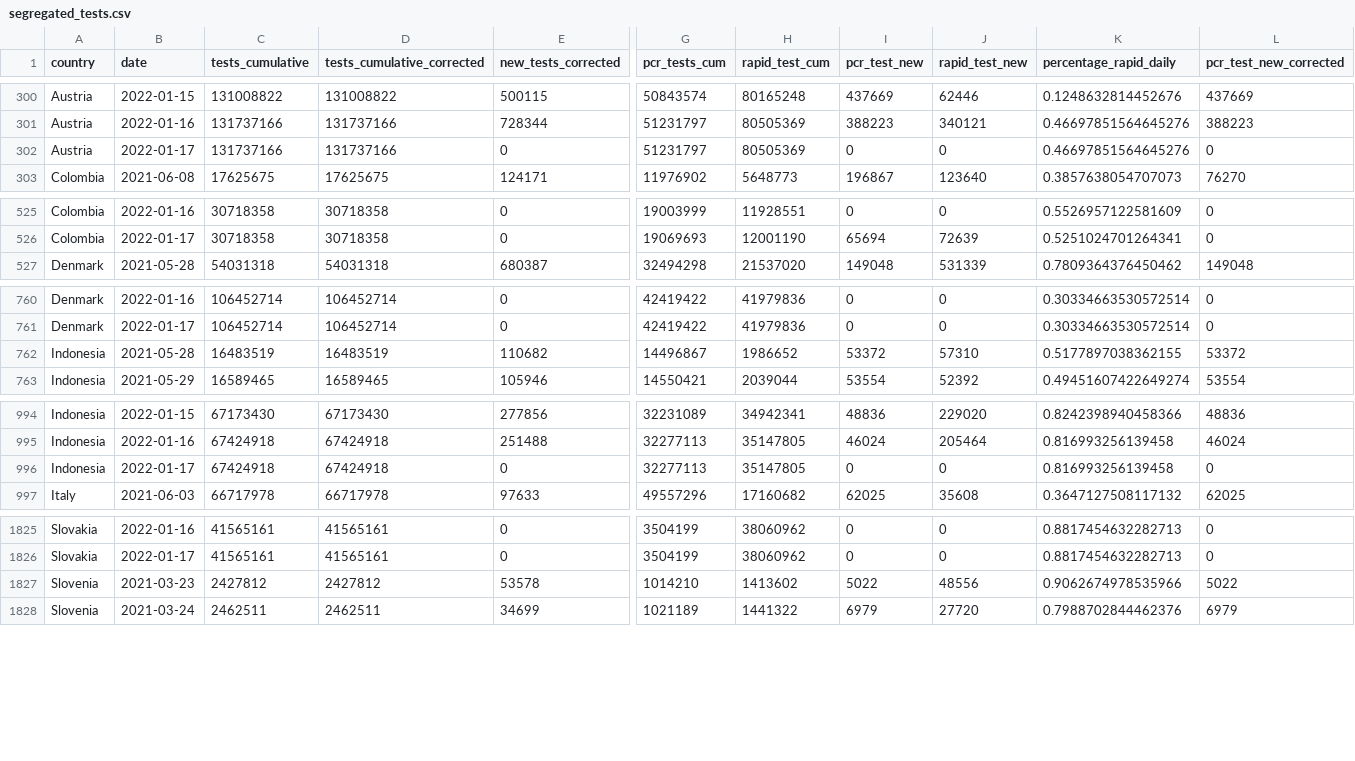
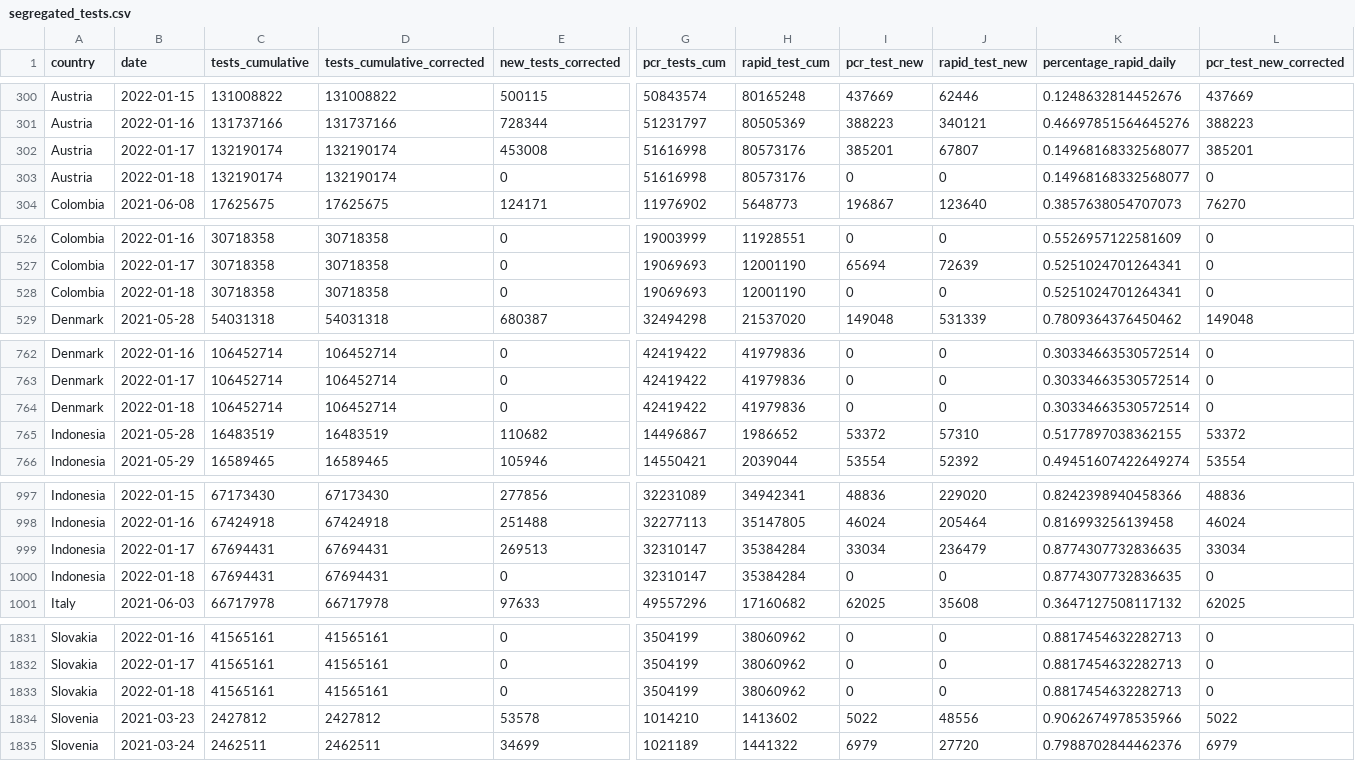
Before and after one commit to finddx/FINDCov19Tracker, a CSV file: reference/segregated_tests.csv, drawn as a sheet; only a part is shown, gaps mark what is left out; addresses are those after the commit; rows hold the shown columns only; the diff covers the shown part only; the diff names each change by its address in the sheet, - before the commit and + after, or states it on an @@ line.

```diff
--- a/reference/segregated_tests.csv
+++ b/reference/segregated_tests.csv
-C302 (tests_cumulative): 131737166
+C302 (tests_cumulative): 132190174
-D302 (tests_cumulative_corrected): 131737166
+D302 (tests_cumulative_corrected): 132190174
-E302 (new_tests_corrected): 0
+E302 (new_tests_corrected): 453008
-G302 (pcr_tests_cum): 51231797
+G302 (pcr_tests_cum): 51616998
-H302 (rapid_test_cum): 80505369
+H302 (rapid_test_cum): 80573176
-I302 (pcr_test_new): 0
+I302 (pcr_test_new): 385201
-J302 (rapid_test_new): 0
+J302 (rapid_test_new): 67807
-K302 (percentage_rapid_daily): 0.46697851564645276
+K302 (percentage_rapid_daily): 0.14968168332568077
-L302 (pcr_test_new_corrected): 0
+L302 (pcr_test_new_corrected): 385201
+row 303: Austria | 2022-01-18 | 132190174 | 132190174 | 0 | 51616998 | 80573176 | 0 | 0 | 0.14968168332568077 | 0
+row 528: Colombia | 2022-01-18 | 30718358 | 30718358 | 0 | 19069693 | 12001190 | 0 | 0 | 0.5251024701264341 | 0
+row 764: Denmark | 2022-01-18 | 106452714 | 106452714 | 0 | 42419422 | 41979836 | 0 | 0 | 0.30334663530572514 | 0
-C999 (tests_cumulative): 67424918
+C999 (tests_cumulative): 67694431
-D999 (tests_cumulative_corrected): 67424918
+D999 (tests_cumulative_corrected): 67694431
-E999 (new_tests_corrected): 0
+E999 (new_tests_corrected): 269513
-G999 (pcr_tests_cum): 32277113
+G999 (pcr_tests_cum): 32310147
-H999 (rapid_test_cum): 35147805
+H999 (rapid_test_cum): 35384284
-I999 (pcr_test_new): 0
+I999 (pcr_test_new): 33034
-J999 (rapid_test_new): 0
+J999 (rapid_test_new): 236479
-K999 (percentage_rapid_daily): 0.816993256139458
+K999 (percentage_rapid_daily): 0.8774307732836635
-L999 (pcr_test_new_corrected): 0
+L999 (pcr_test_new_corrected): 33034
+row 1000: Indonesia | 2022-01-18 | 67694431 | 67694431 | 0 | 32310147 | 35384284 | 0 | 0 | 0.8774307732836635 | 0
+row 1833: Slovakia | 2022-01-18 | 41565161 | 41565161 | 0 | 3504199 | 38060962 | 0 | 0 | 0.8817454632282713 | 0
```
Also changed, not shown: 5 added rows and 30 edited cells elsewhere in this file, reference/segregated-data.csv, 3 other files.
